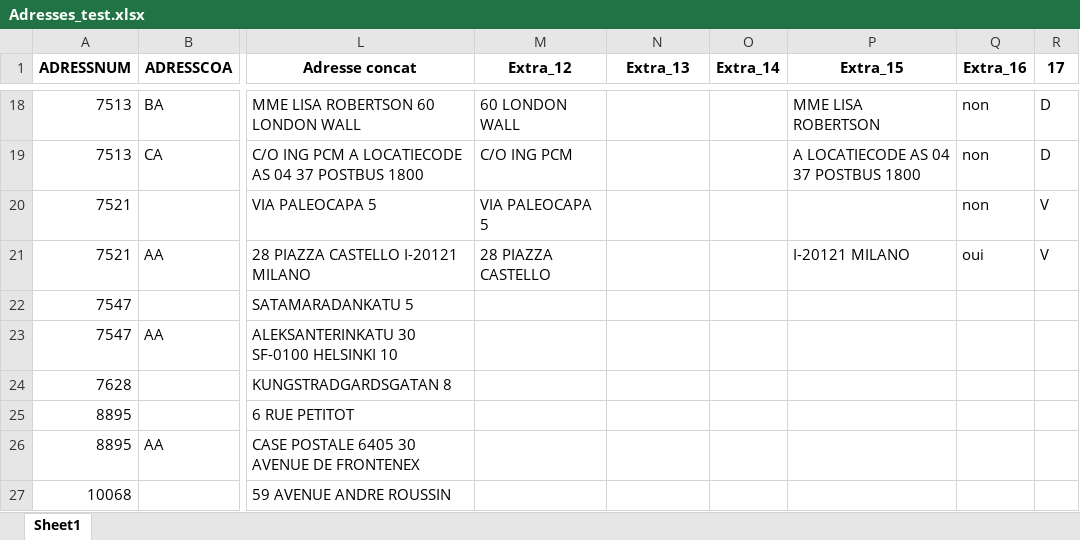
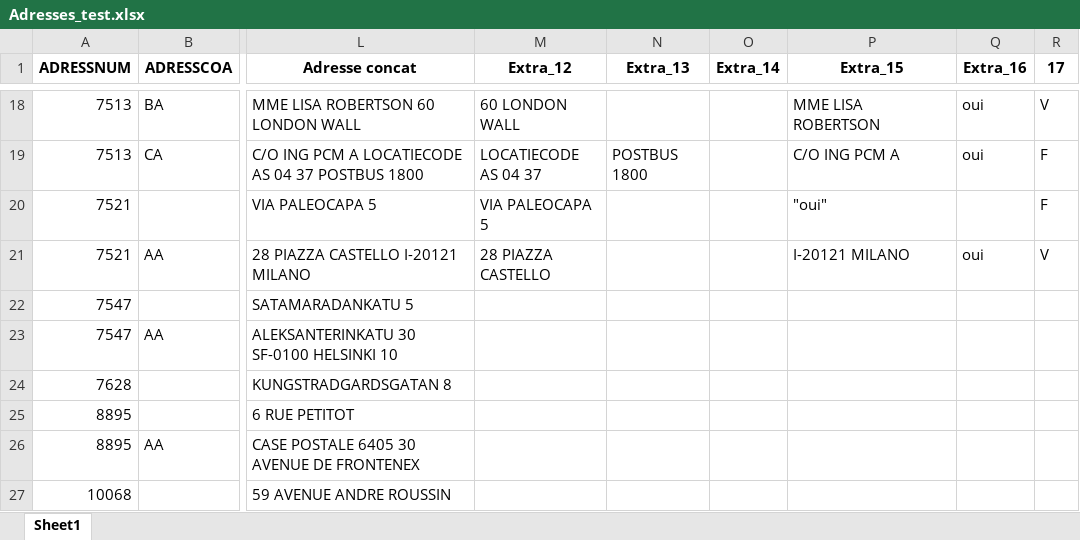
Before and after one commit to laflemme21/SBS-intern-AI-adress-treatment, an Excel workbook: Adresses_test.xlsx, sheet Sheet1, drawn as a sheet; only a part is shown, gaps mark what is left out; values as stored, in another font and other column widths than the file's, no borders; the diff covers the shown part only; the diff names each change by its address in the sheet, - before the commit and + after, or states it on an @@ line.

```diff
--- a/Adresses_test.xlsx (sheet Sheet1)
+++ b/Adresses_test.xlsx (sheet Sheet1)
-Q18:Q19 (Extra_16): non
+Q18:Q19 (Extra_16): oui
-R18 (17): D
+R18 (17): V
-M19 (Extra_12): C/O ING PCM
+M19 (Extra_12): LOCATIECODE AS 04 37
-N19 (Extra_13): (empty)
+N19 (Extra_13): POSTBUS 1800
-P19 (Extra_15): A LOCATIECODE AS 04 37 POSTBUS 1800
+P19 (Extra_15): C/O ING PCM A
-R19 (17): D
+R19 (17): F
-P20 (Extra_15): (empty)
+P20 (Extra_15): "oui"
-Q20 (Extra_16): non
+Q20 (Extra_16): (empty)
-R20 (17): V
+R20 (17): F
```
Also changed, not shown: 43 edited cells elsewhere in this sheet, Adresses_test_correct.xlsx, 11 other files.
